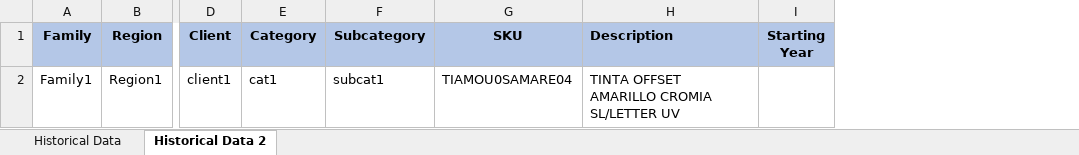
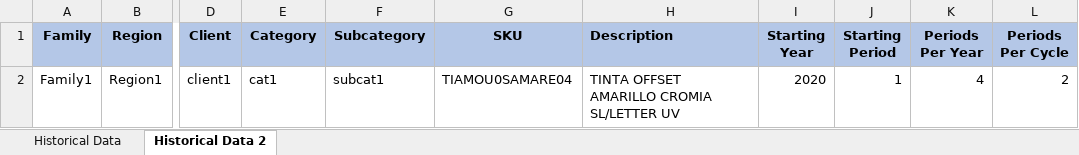
Before and after one commit to aaraya0/dta, an Excel workbook: data_preparation/inputs_folder_name/Historical Data.xlsx, sheet Historical Data 2, drawn as a sheet; only a part is shown, gaps mark what is left out; values as stored, in another font and other column widths than the file's, no borders; conditional formats not drawn; the diff names each change by its address in the sheet, - before the commit and + after, or states it on an @@ line.

Commit message:
Data preparation 50% ready, read_data finished

```diff
--- a/data_preparation/inputs_folder_name/Historical Data.xlsx (sheet Historical Data 2)
+++ b/data_preparation/inputs_folder_name/Historical Data.xlsx (sheet Historical Data 2)
+column J (Starting Period), row 2: 1
+column K (Periods Per Year), row 2: 4
+column L (Periods Per Cycle), row 2: 2
-I2 (Starting Year): (empty)
+I2 (Starting Year): 2020
```
Also changed, not shown: data_preparation/inputs_folder_name/Allocation Matrix.xlsx, 3 other files.
